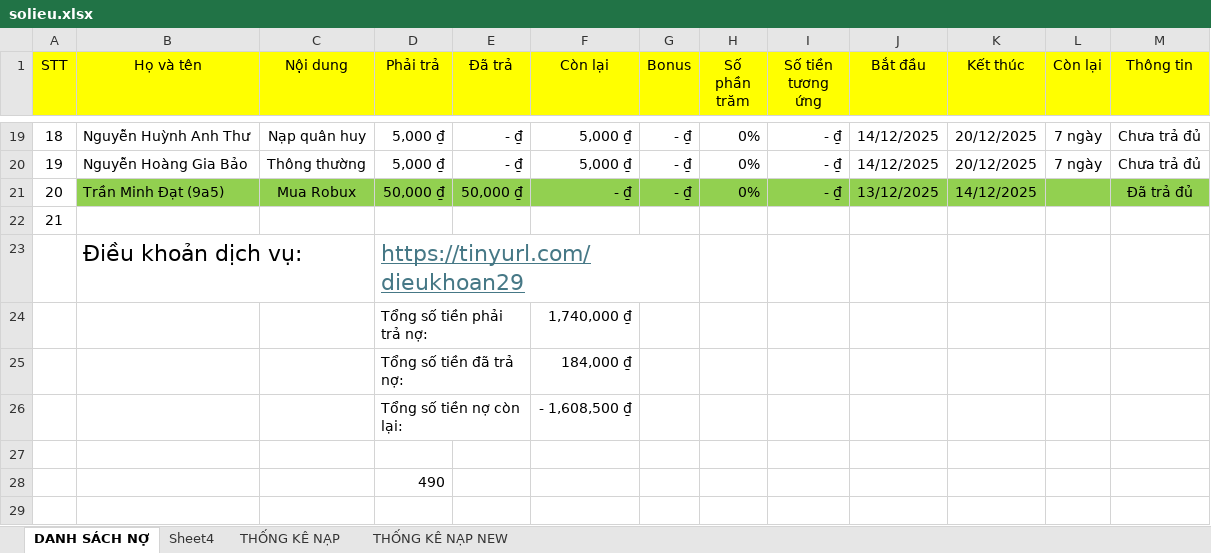
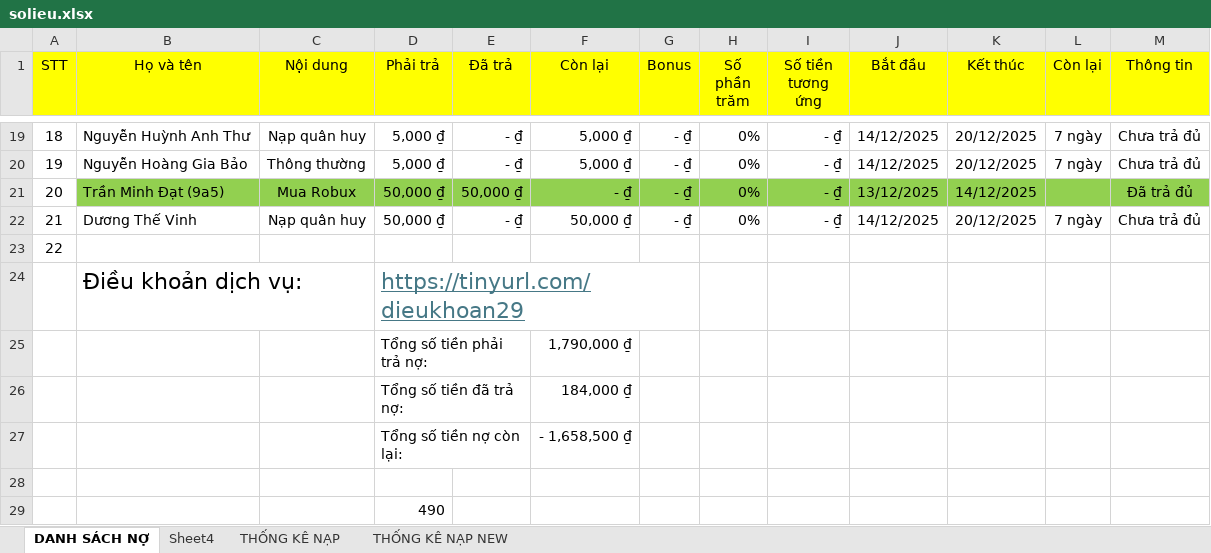
Before and after one commit to minhlong1707/so-no-master, an Excel workbook: solieu.xlsx, sheet DANH SÁCH NỢ, drawn as a sheet; only a part is shown, gaps mark what is left out; values as stored, in another font and other column widths than the file's, no borders; addresses are those after the commit; the diff names each change by its address in the sheet, - before the commit and + after, or states it on an @@ line.

```diff
--- a/solieu.xlsx (sheet DANH SÁCH NỢ)
+++ b/solieu.xlsx (sheet DANH SÁCH NỢ)
+row 22: 21 | Dương Thế Vinh | Nạp quân huy | 50,000 ₫ | - ₫ | 50,000 ₫ | - ₫ | 0% | - ₫ | 14/12/2025 | 20/12/2025 | 7 ngày | Chưa trả đủ
@@ column A (STT) renumbered in row 23 @@
-F25 (Còn lại): 1,740,000 ₫
+F25 (Còn lại): 1,790,000 ₫
-F27 (Còn lại): - 1,608,500 ₫
+F27 (Còn lại): - 1,658,500 ₫
```
Also changed, not shown: sheet THỐNG KÊ NẠP, sheet Sheet4, sheet THỐNG KÊ NẠP NEW, formulas that keep their value.
